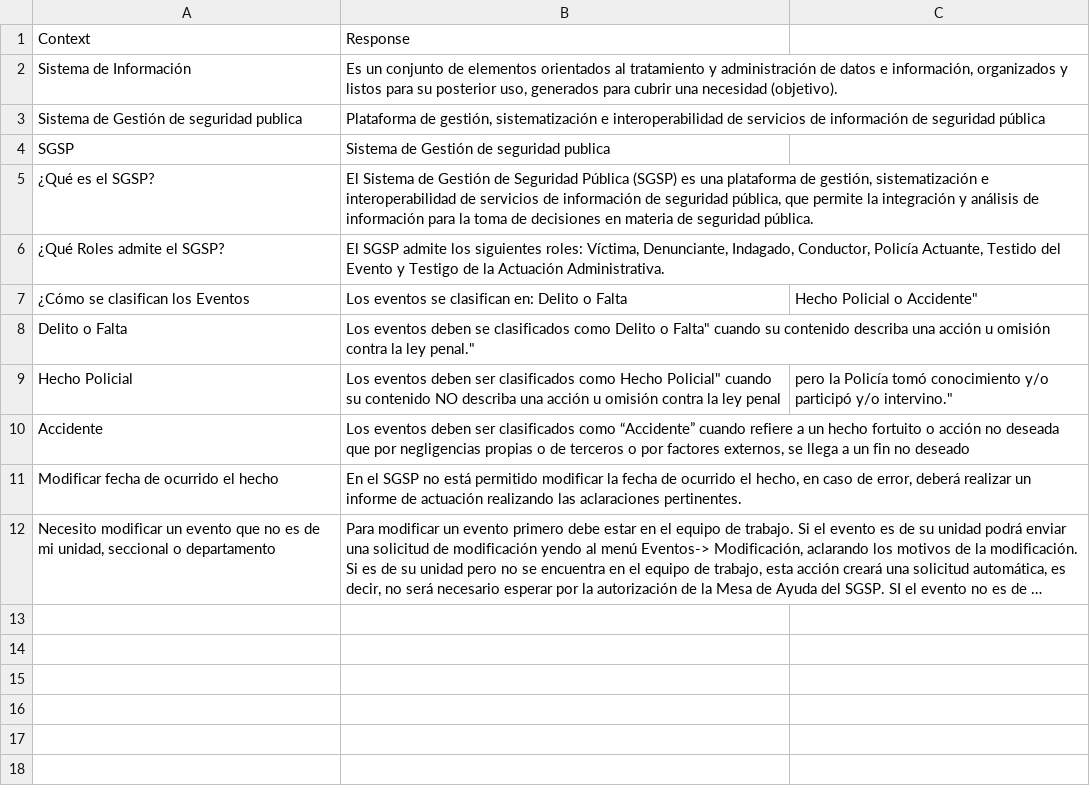
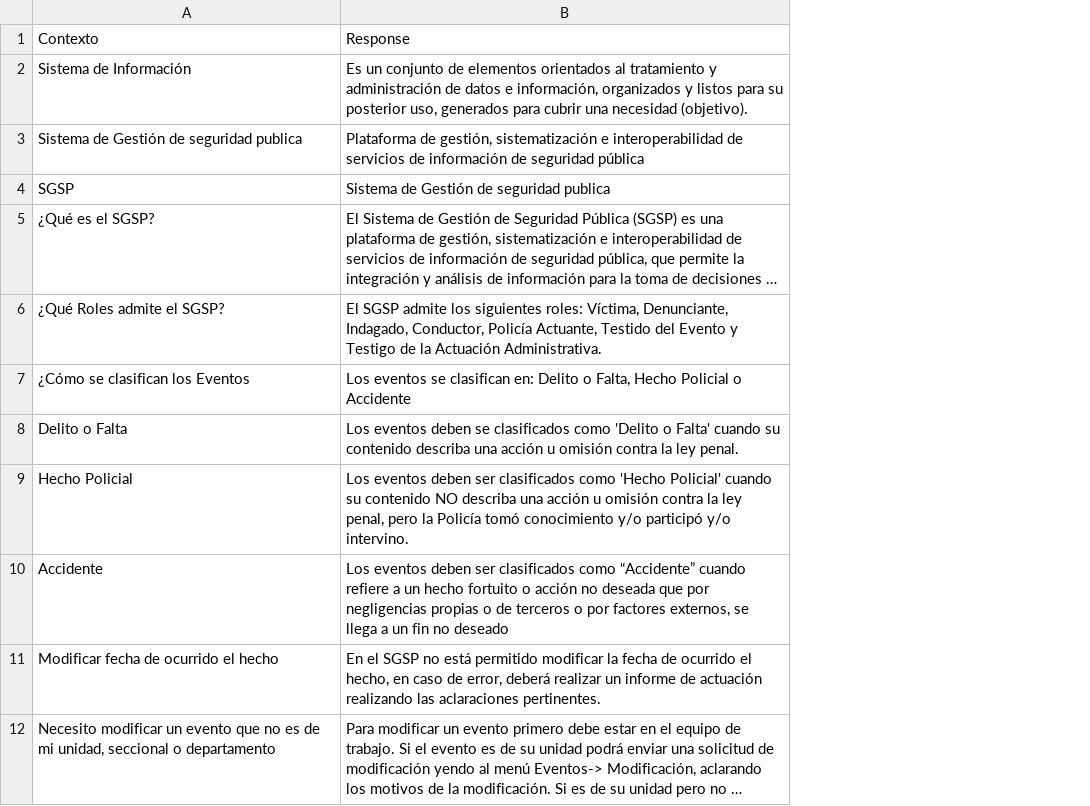
Before and after one commit to warriol/apiIABackend, a CSV file: train.csv, drawn as a sheet; long unchanged cells end in …; the diff names each change by its address in the sheet, - before the commit and + after, or states it on an @@ line.

Commit message:
corrigiendo training

```diff
--- a/train.csv
+++ b/train.csv
-column C, rows 7-9: Hecho Policial o Accidente" |  | pero la Policía tomó conocimiento y/o participó y/o intervino."
-A1: Context
+A1: Contexto
-B7: …Delito o Falta
+B7: …Delito o Falta, Hecho Policial o Accidente
-B8: …clasificados como Delito o Falta" cuando su contenido describa una acción u omisión contra la ley penal."
+B8: …clasificados como 'Delito o Falta' cuando su contenido describa una acción u omisión contra la ley penal.
-B9: …clasificados como Hecho Policial" cuando su contenido NO describa una acción u omisión contra la ley penal
+B9: …clasificados como 'Hecho Policial' cuando su contenido NO describa una acción u omisión contra la ley penal, pero la Policía tomó conocimiento y/o participó y/o intervino.
```
Also changed, not shown: 1 other file.
